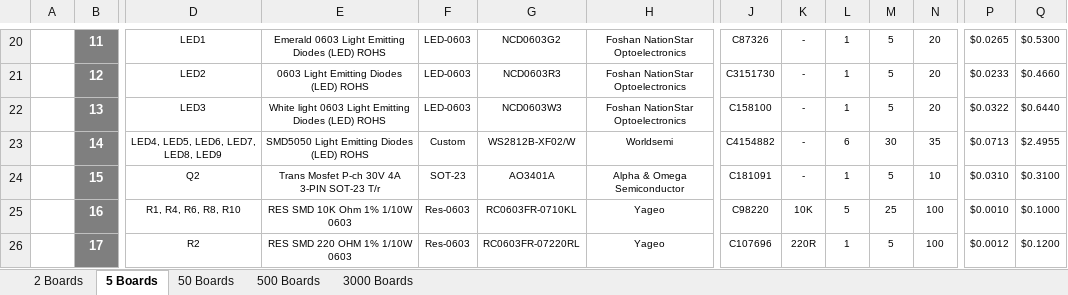
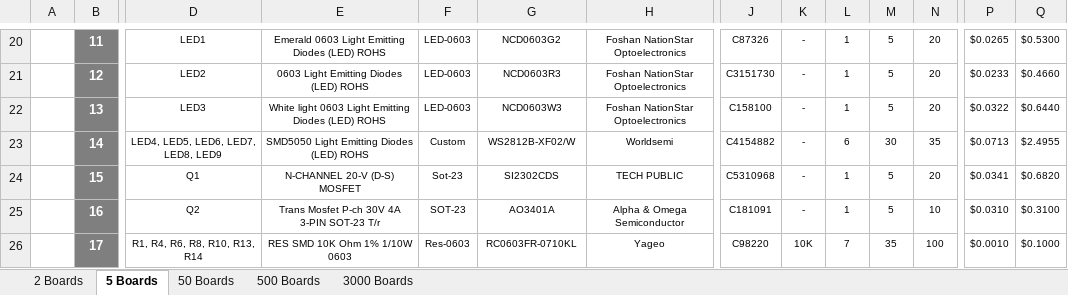
Before and after one commit to eSpark-Backup/smartmasjid-hw, an Excel workbook: Design Files/IoT-Button-v1.2/BOM/eSpark-BOM-IoT-Button.xlsx, sheet 5 Boards, drawn as a sheet; only a part is shown, gaps mark what is left out; values as stored, in another font and other column widths than the file's, no borders; charts and pictures not drawn; the diff covers the shown part only; the diff names each change by its address in the sheet, - before the commit and + after, or states it on an @@ line.

```diff
--- a/Design Files/IoT-Button-v1.2/BOM/eSpark-BOM-IoT-Button.xlsx (sheet 5 Boards)
+++ b/Design Files/IoT-Button-v1.2/BOM/eSpark-BOM-IoT-Button.xlsx (sheet 5 Boards)
-D24: Q2
+D24: Q1
-E24: Trans Mosfet P-ch 30V 4A 3-PIN SOT-23 T/r
+E24: N-CHANNEL 20-V (D-S) MOSFET
-F24: SOT-23
+F24: Sot-23
-G24: AO3401A
+G24: SI2302CDS
-H24: Alpha & Omega Semiconductor
+H24: TECH PUBLIC
-J24: C181091
+J24: C5310968
-N24: 10
+N24: 20
-P24: $0.0310
+P24: $0.0341
-Q24: $0.3100
+Q24: $0.6820
-D25: R1, R4, R6, R8, R10
+D25: Q2
-E25: RES SMD 10K Ohm 1% 1/10W 0603
+E25: Trans Mosfet P-ch 30V 4A 3-PIN SOT-23 T/r
-F25: Res-0603
+F25: SOT-23
-G25: RC0603FR-0710KL
+G25: AO3401A
-H25: Yageo
+H25: Alpha & Omega Semiconductor
-J25: C98220
+J25: C181091
-K25: 10K
+K25: -
-L25: 5
+L25: 1
-M25: 25
+M25: 5
-N25: 100
+N25: 10
-P25: $0.0010
+P25: $0.0310
-Q25: $0.1000
+Q25: $0.3100
-D26: R2
+D26: R1, R4, R6, R8, R10, R13, R14
-E26: RES SMD 220 OHM 1% 1/10W 0603
+E26: RES SMD 10K Ohm 1% 1/10W 0603
-G26: RC0603FR-07220RL
+G26: RC0603FR-0710KL
-J26: C107696
+J26: C98220
-K26: 220R
+K26: 10K
-L26: 1
+L26: 7
-M26: 5
+M26: 35
-P26: $0.0012
+P26: $0.0010
-Q26: $0.1200
+Q26: $0.1000
```
Also changed, not shown: 4 added rows, 3 removed rows and 55 edited cells elsewhere in this sheet, sheet 50 Boards, sheet 2 Boards, sheet 500 Boards, formulas that keep their value, Design Files/IoT-Button-v1.2/BOM/Client BOM_IOT-Button.xlsx.
